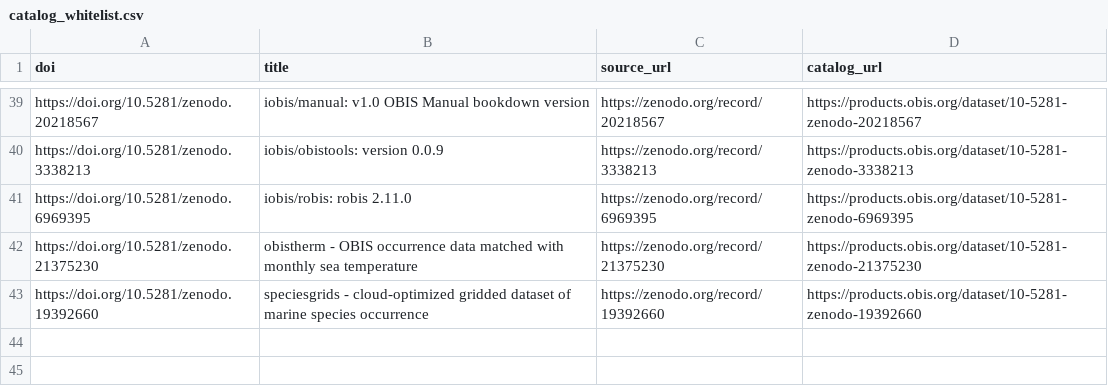
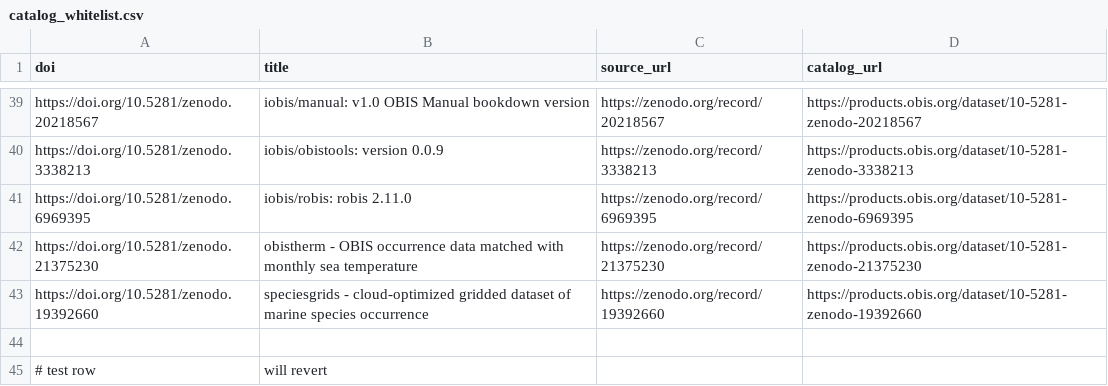
Before and after one commit to iobis/obis-products-catalog, a CSV file: catalog_whitelist.csv, drawn as a sheet; only a part is shown, gaps mark what is left out.

Commit message:
Test commit - verifying push pipeline 2026-08-06

```diff
--- a/catalog_whitelist.csv
+++ b/catalog_whitelist.csv
@@ -43 +43,3 @@ https://doi.org/10.5281/zenodo.21375230,obistherm - OBIS occurrence data matched
 https://doi.org/10.5281/zenodo.19392660,speciesgrids - cloud-optimized gridded dataset of marine species occurrence,https://zenodo.org/record/19392660,https://products.obis.org/dataset/10-5281-zenodo-19392660
+
+# test row, will revert
```
